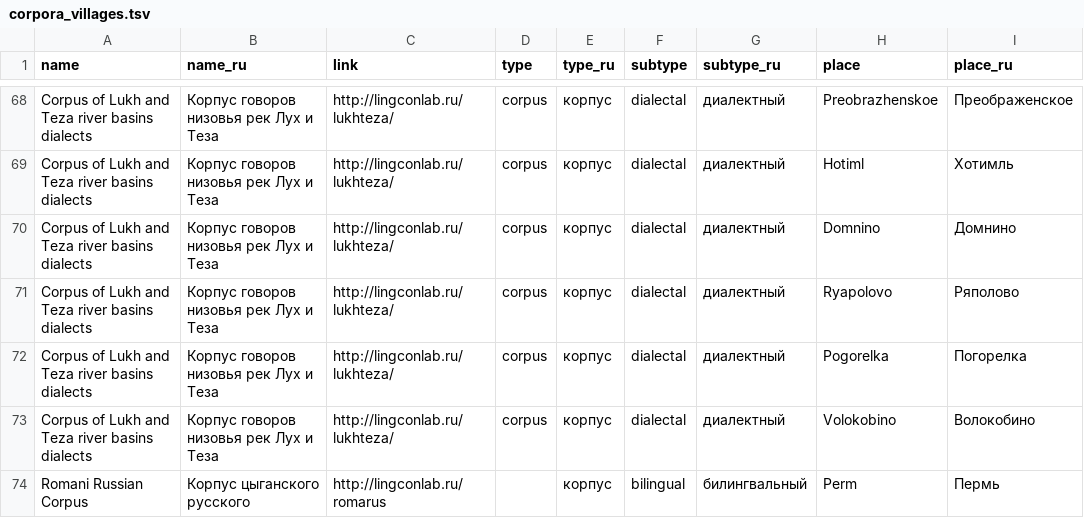
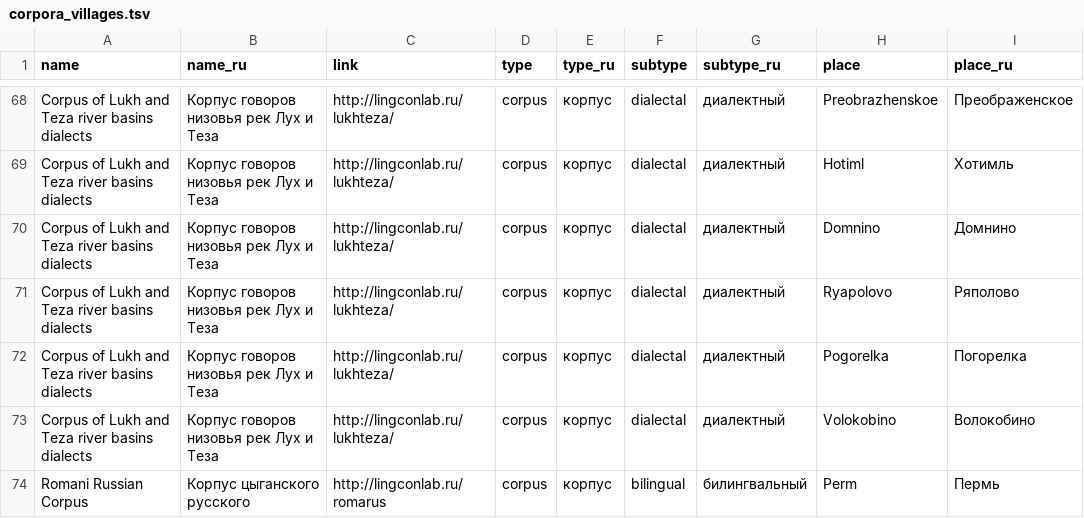
Before and after one commit to timtim1342/LABsite, a TSV file: data/corpora_villages.tsv, drawn as a sheet; only a part is shown, gaps mark what is left out; the diff names each change by its address in the sheet, - before the commit and + after, or states it on an @@ line.

```diff
--- a/data/corpora_villages.tsv
+++ b/data/corpora_villages.tsv
-D74 (type): (empty)
+D74 (type): corpus
```
Also changed, not shown: 1 other file.
